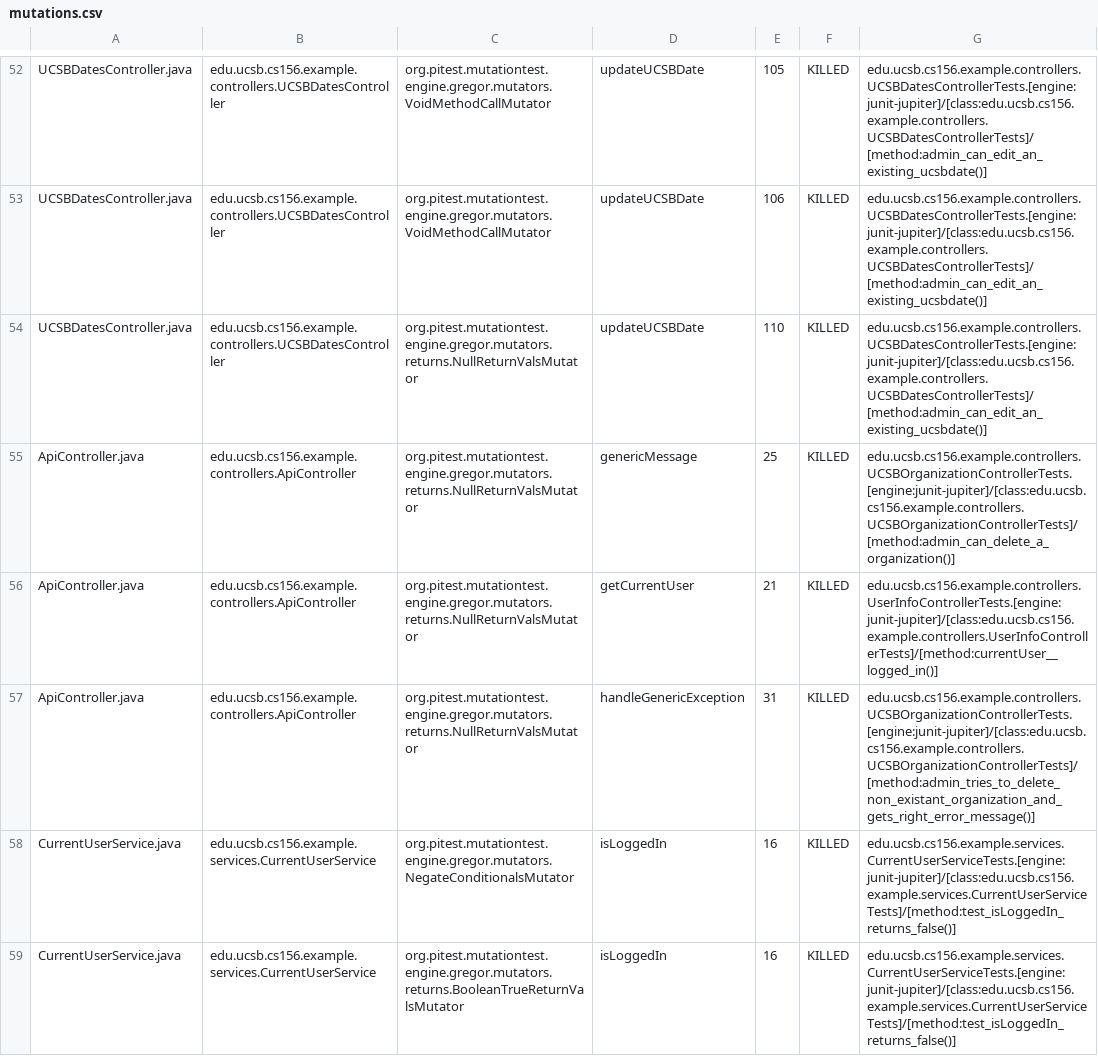
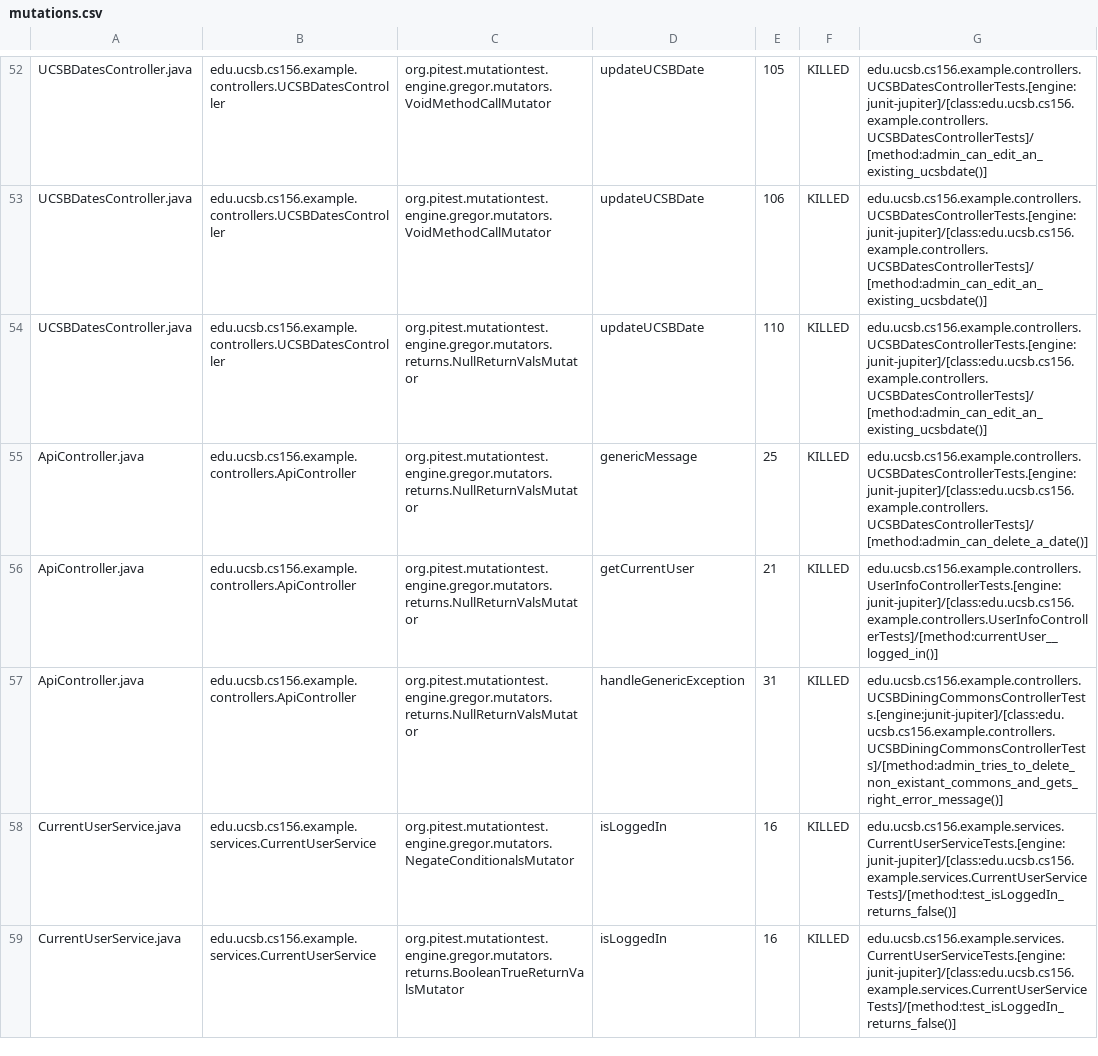
Before and after one commit to ucsb-cs156-w24/team02-w24-4pm-4, a CSV file: prs/58/pitest/mutations.csv, drawn as a sheet; only a part is shown, gaps mark what is left out.

Commit message:
Deploying to gh-pages from @ ucsb-cs156-w24/team02-w24-4pm-4@a635b04753c8d5a6f31c07f13ccd923b32017893 🚀

```diff
--- a/prs/58/pitest/mutations.csv
+++ b/prs/58/pitest/mutations.csv
@@ -54,5 +54,5 @@ UCSBDatesController.java,edu.ucsb.cs156.example.controllers.UCSBDatesController,
 UCSBDatesController.java,edu.ucsb.cs156.example.controllers.UCSBDatesController,org.pitest.mutationtest.engine.gregor.mutators.returns.NullReturnValsMutator,updateUCSBDate,110,KILLED,edu.ucsb.cs156.example.controllers.UCSBDatesControllerTests.[engine:junit-jupiter]/[class:edu.ucsb.cs156.example.controllers.UCSBDatesControllerTests]/[method:admin_can_edit_an_existing_ucsbdate()]
-ApiController.java,edu.ucsb.cs156.example.controllers.ApiController,org.pitest.mutationtest.engine.gregor.mutators.returns.NullReturnValsMutator,genericMessage,25,KILLED,edu.ucsb.cs156.example.controllers.UCSBOrganizationControllerTests.[engine:junit-jupiter]/[class:edu.ucsb.cs156.example.controllers.UCSBOrganizationControllerTests]/[method:admin_can_delete_a_organization()]
+ApiController.java,edu.ucsb.cs156.example.controllers.ApiController,org.pitest.mutationtest.engine.gregor.mutators.returns.NullReturnValsMutator,genericMessage,25,KILLED,edu.ucsb.cs156.example.controllers.UCSBDatesControllerTests.[engine:junit-jupiter]/[class:edu.ucsb.cs156.example.controllers.UCSBDatesControllerTests]/[method:admin_can_delete_a_date()]
 ApiController.java,edu.ucsb.cs156.example.controllers.ApiController,org.pitest.mutationtest.engine.gregor.mutators.returns.NullReturnValsMutator,getCurrentUser,21,KILLED,edu.ucsb.cs156.example.controllers.UserInfoControllerTests.[engine:junit-jupiter]/[class:edu.ucsb.cs156.example.controllers.UserInfoControllerTests]/[method:currentUser__logged_in()]
-ApiController.java,edu.ucsb.cs156.example.controllers.ApiController,org.pitest.mutationtest.engine.gregor.mutators.returns.NullReturnValsMutator,handleGenericException,31,KILLED,edu.ucsb.cs156.example.controllers.UCSBOrganizationControllerTests.[engine:junit-jupiter]/[class:edu.ucsb.cs156.example.controllers.UCSBOrganizationControllerTests]/[method:admin_tries_to_delete_non_existant_organization_and_gets_right_error_message()]
+ApiController.java,edu.ucsb.cs156.example.controllers.ApiController,org.pitest.mutationtest.engine.gregor.mutators.returns.NullReturnValsMutator,handleGenericException,31,KILLED,edu.ucsb.cs156.example.controllers.UCSBDiningCommonsControllerTests.[engine:junit-jupiter]/[class:edu.ucsb.cs156.example.controllers.UCSBDiningCommonsControllerTests]/[method:admin_tries_to_delete_non_existant_commons_and_gets_right_error_message()]
 CurrentUserService.java,edu.ucsb.cs156.example.services.CurrentUserService,org.pitest.mutationtest.engine.gregor.mutators.NegateConditionalsMutator,isLoggedIn,16,KILLED,edu.ucsb.cs156.example.services.CurrentUserServiceTests.[engine:junit-jupiter]/[class:edu.ucsb.cs156.example.services.CurrentUserServiceTests]/[method:test_isLoggedIn_returns_false()]
```
Also changed, not shown: 12 other files.
